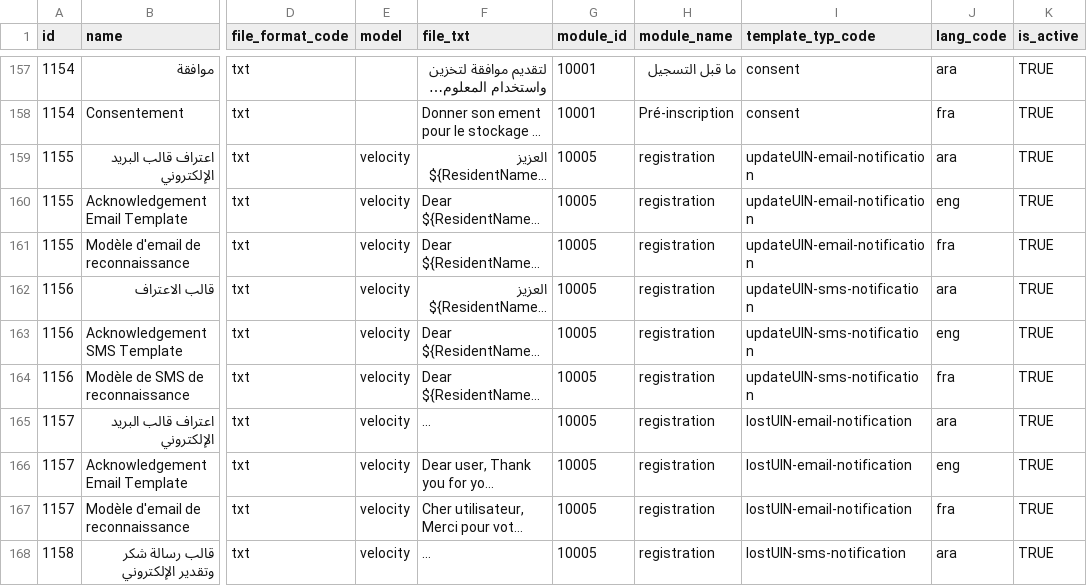
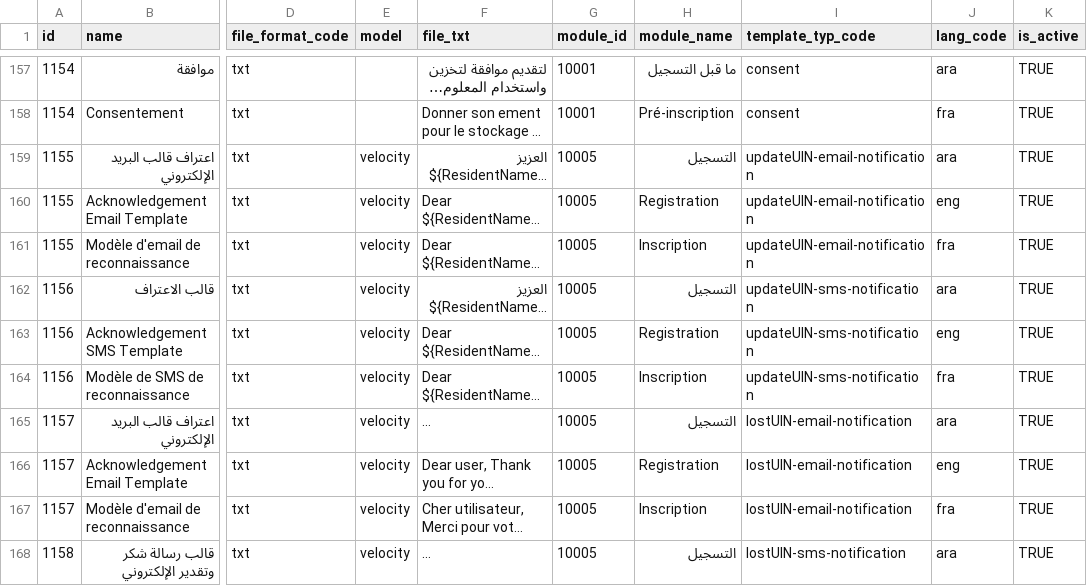
Before and after one commit to mandeepdhiman123/demographic-verification-services, a CSV file: db_scripts/mosip_master/dml/master-template.csv, drawn as a sheet; only a part is shown, gaps mark what is left out; long unchanged cells end in …; the diff covers the shown part only; the diff names each change by its address in the sheet, - before the commit and + after, or states it on an @@ line.

```diff
--- a/db_scripts/mosip_master/dml/master-template.csv
+++ b/db_scripts/mosip_master/dml/master-template.csv
-H159 (module_name): registration
+H159 (module_name): التسجيل
-H160 (module_name): registration
+H160 (module_name): Registration
-H161 (module_name): registration
+H161 (module_name): Inscription
-H162 (module_name): registration
+H162 (module_name): التسجيل
-H163 (module_name): registration
+H163 (module_name): Registration
-H164 (module_name): registration
+H164 (module_name): Inscription
-H165 (module_name): registration
+H165 (module_name): التسجيل
-H166 (module_name): registration
+H166 (module_name): Registration
-H167 (module_name): registration
+H167 (module_name): Inscription
-H168 (module_name): registration
+H168 (module_name): التسجيل
```
Also changed, not shown: 61 edited cells elsewhere in this file, db_scripts/mosip_master/master-data-csv/master-template.csv, 16 other files.
